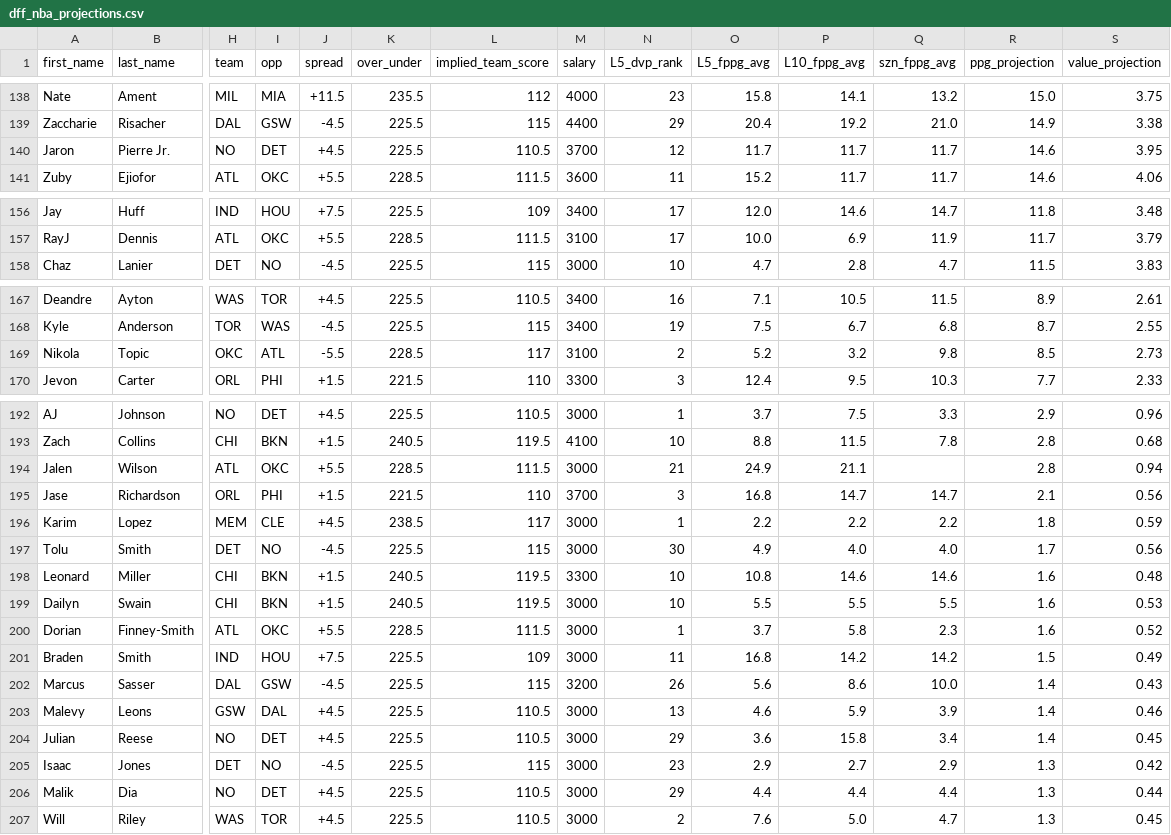
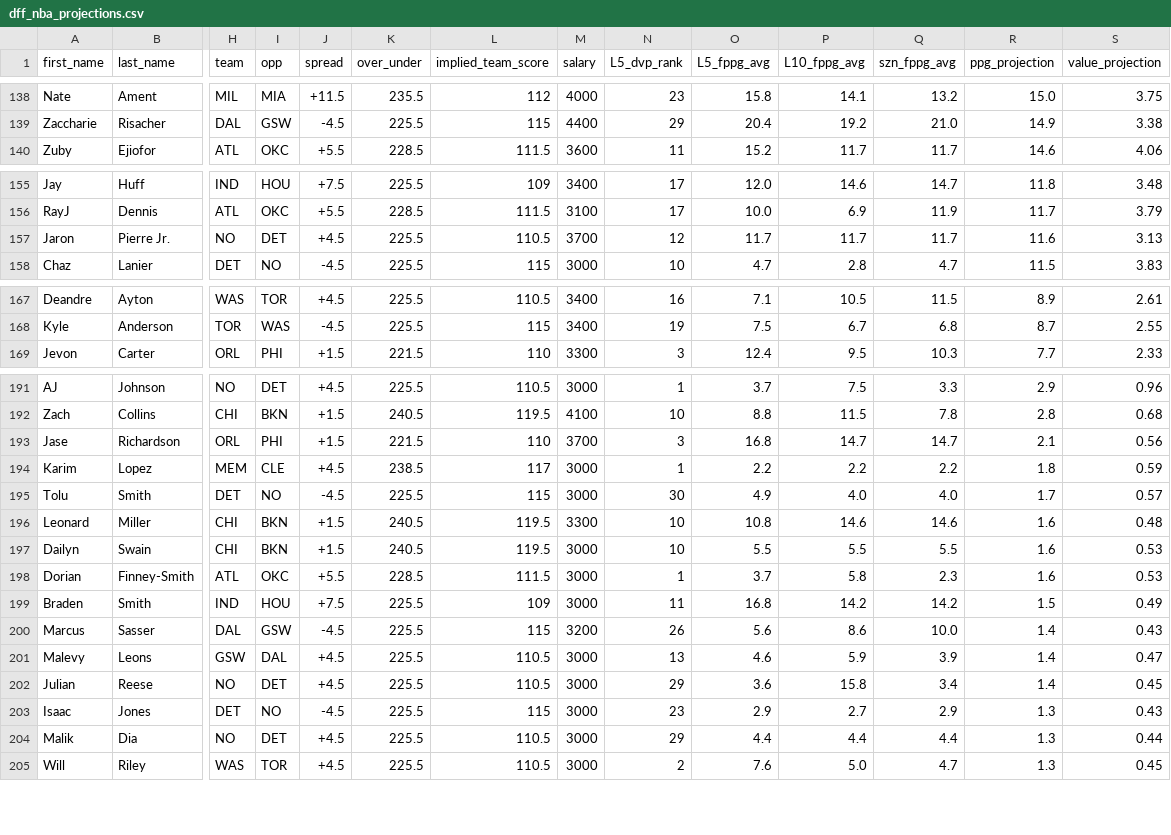
Before and after one commit to marchyyyy/stamped, a CSV file: data/dff_nba_projections.csv, drawn as a sheet; only a part is shown, gaps mark what is left out; removed rows and columns are numbered as before the commit, all else as after; rows hold the shown columns only; the diff covers the shown part only; the diff names each change by its address in the sheet, - before the commit and + after, or states it on an @@ line.

Commit message:
DFF NBA projections refresh (292 players, 2026-11-18 7:34 PM ET)

```diff
--- a/data/dff_nba_projections.csv
+++ b/data/dff_nba_projections.csv
-row 140: Jaron | Pierre Jr. | NO | DET | +4.5 | 225.5 | 110.5 | 3700 | 12 | 11.7 | 11.7 | 11.7 | 14.6 | 3.95
+row 157: Jaron | Pierre Jr. | NO | DET | +4.5 | 225.5 | 110.5 | 3700 | 12 | 11.7 | 11.7 | 11.7 | 11.6 | 3.13
-row 169: Nikola | Topic | OKC | ATL | -5.5 | 228.5 | 117 | 3100 | 2 | 5.2 | 3.2 | 9.8 | 8.5 | 2.73
-row 194: Jalen | Wilson | ATL | OKC | +5.5 | 228.5 | 111.5 | 3000 | 21 | 24.9 | 21.1 |  | 2.8 | 0.94
-S195 (value_projection): 0.56
+S195 (value_projection): 0.57
-S198 (value_projection): 0.52
+S198 (value_projection): 0.53
-S201 (value_projection): 0.46
+S201 (value_projection): 0.47
-S203 (value_projection): 0.42
+S203 (value_projection): 0.43
```
Also changed, not shown: 4 added rows, 2 removed rows and 9 edited cells elsewhere in this file.
